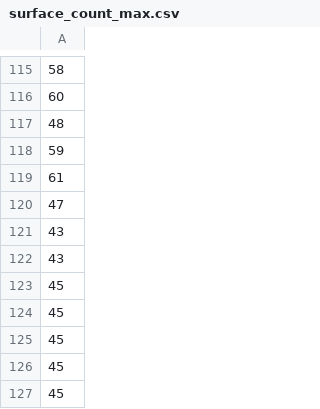
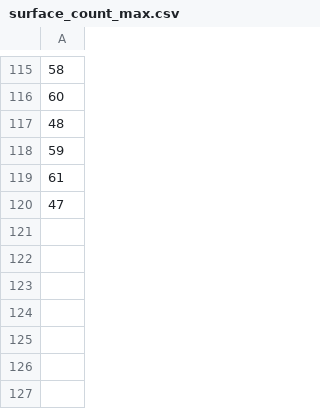
Before and after one commit to quincy0319/airport-surface-congestion, a CSV file: surface_count/surface_count_max.csv, drawn as a sheet; only a part is shown, gaps mark what is left out.

```diff
--- a/surface_count/surface_count_max.csv
+++ b/surface_count/surface_count_max.csv
@@ -120,8 +120 @@
 47
-43
-43
-45
-45
-45
-45
-45
```
Also changed, not shown: 1 other file.
